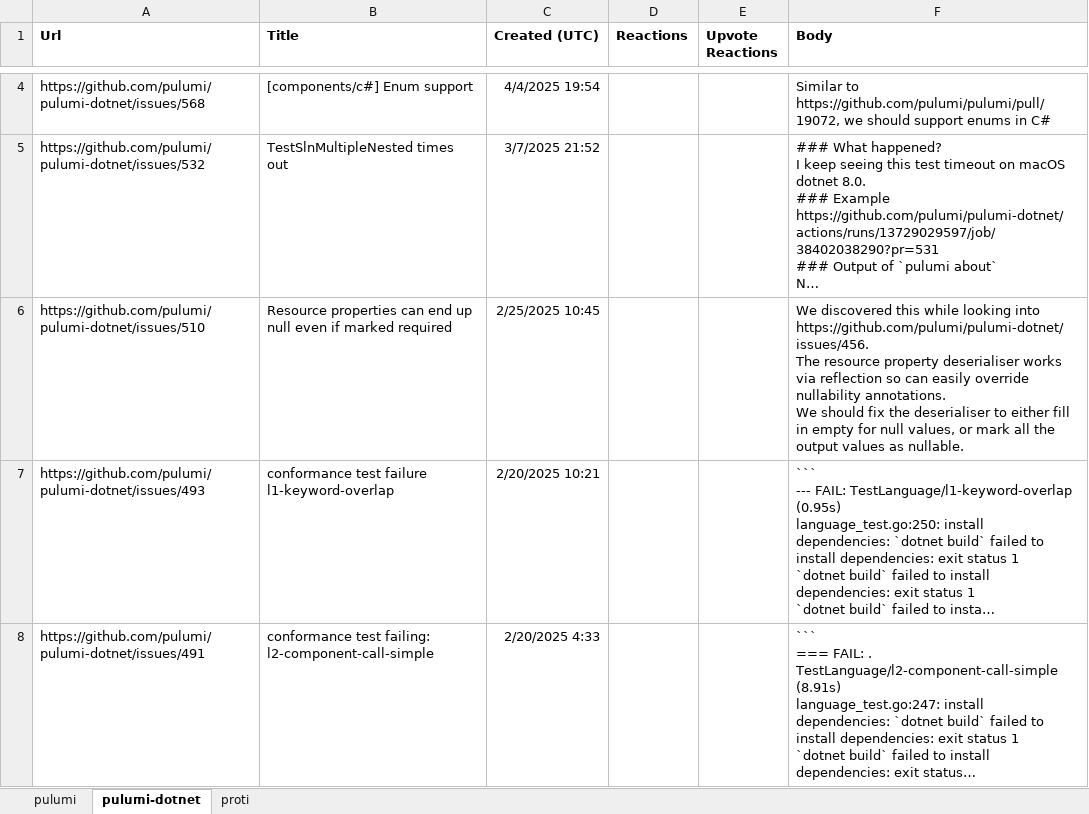
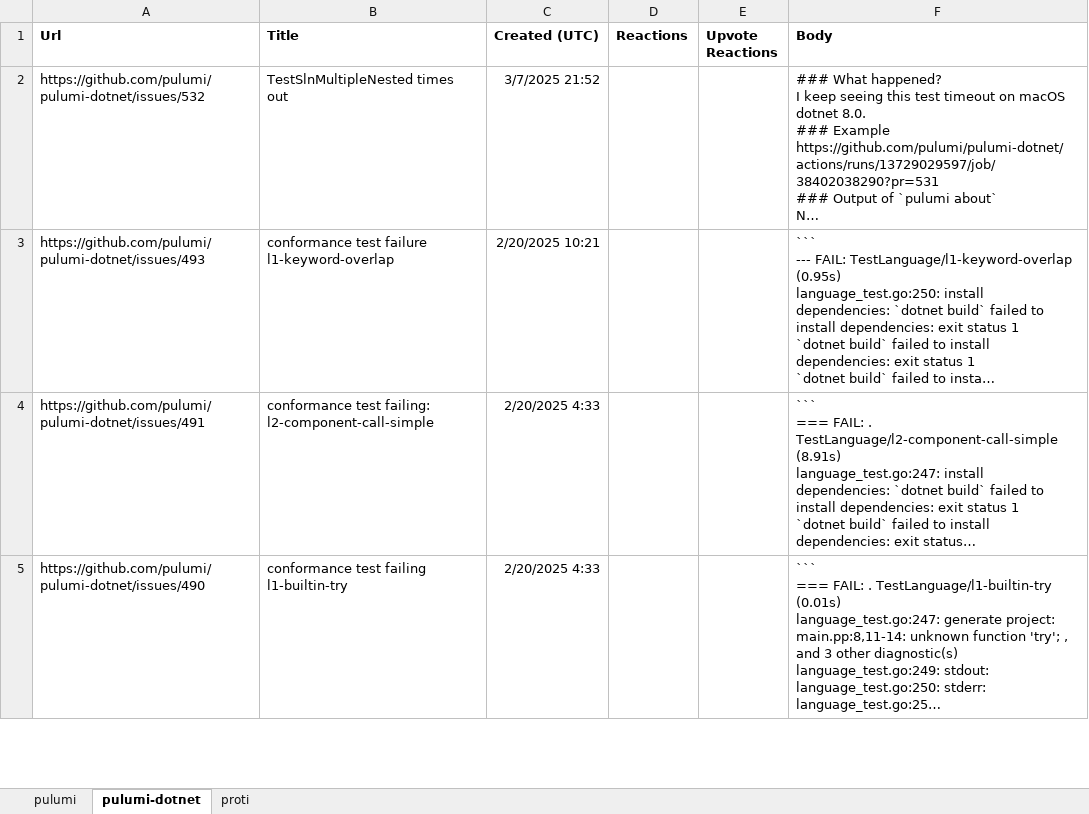
Before and after one commit to Pulumock/Pulumissues, an Excel workbook: Datasets/Raw-Dataset_2025-04-18.xlsx, sheet pulumi-dotnet, drawn as a sheet; only a part is shown, gaps mark what is left out; the shorter side is filled out with more unchanged rows; long unchanged cells end in …; values as stored, in another font and other column widths than the file's, no borders; ↵ is a line break in a cell; the diff covers the shown part only; the diff names each change by its address in the sheet, - before the commit and + after, or states it on an @@ line.

```diff
--- a/Datasets/Raw-Dataset_2025-04-18.xlsx (sheet pulumi-dotnet)
+++ b/Datasets/Raw-Dataset_2025-04-18.xlsx (sheet pulumi-dotnet)
-row 4: https://github.com/pulumi/pulumi-dotnet/issues/568 | [components/c#] Enum support | 4/4/2025 19:54 |  |  | Similar to https://github.com/pulumi/pulumi/pull/19072, we should support enums in C#
-row 6: https://github.com/pulumi/pulumi-dotnet/issues/510 | Resource properties can end up null even if marked required | 2/25/2025 10:45 |  |  | We discovered this while looking into https://github.com/pulumi/pulumi-dotnet/issues/456. ↵ The resource property deserialiser works via reflection so can easily override nullability annotations. ↵ We should fix the deserialiser to either fill in empty for null values, or mark all the output values as nullable.
```
Also changed, not shown: 60 removed rows elsewhere in this sheet, Datasets/Intermediate-Dataset_2025-04-18.xlsx.
